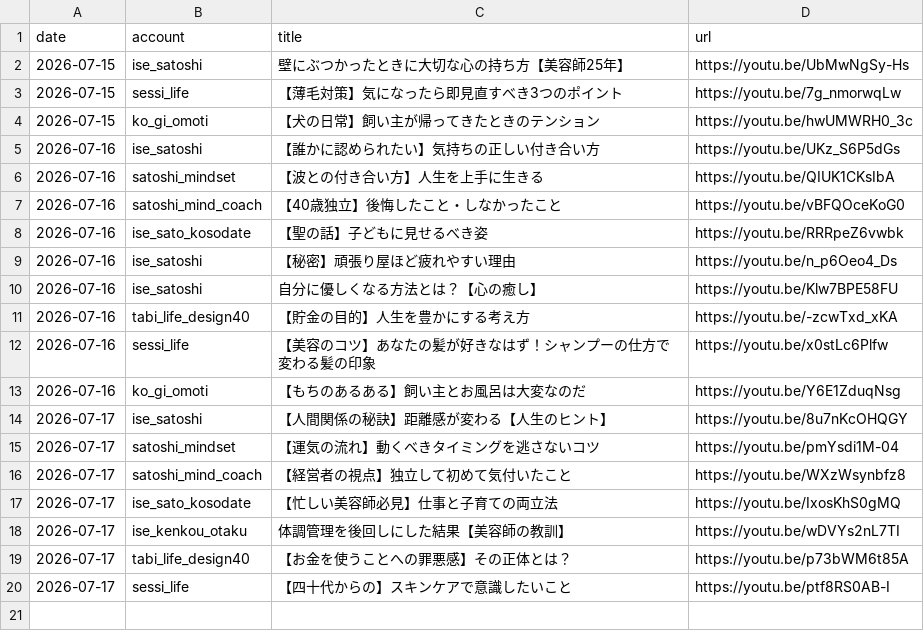
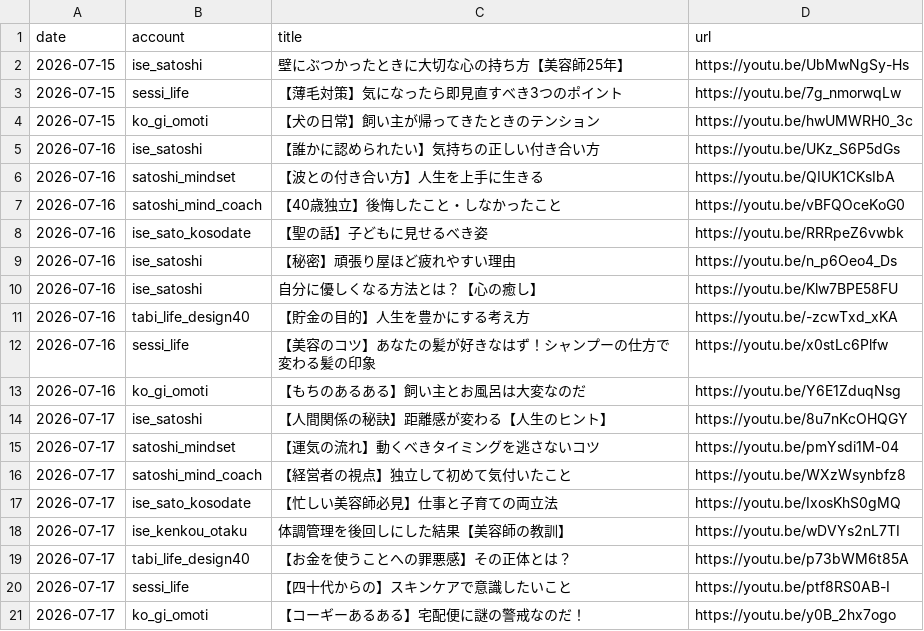
Before and after one commit to iseise0226/sns-automation, a CSV file: data/post_log.csv, drawn as a sheet; the diff names each change by its address in the sheet, - before the commit and + after, or states it on an @@ line.

Commit message:
chore: WF6 topic progress - ko_gi_omoti

```diff
--- a/data/post_log.csv
+++ b/data/post_log.csv
+row 21: 2026-07-17 | ko_gi_omoti | 【コーギーあるある】宅配便に謎の警戒なのだ！ | https://youtu.be/y0B_2hx7ogo
```
Also changed, not shown: 1 other file.
